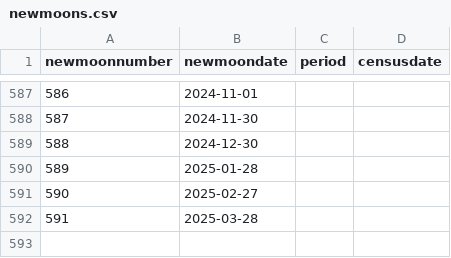
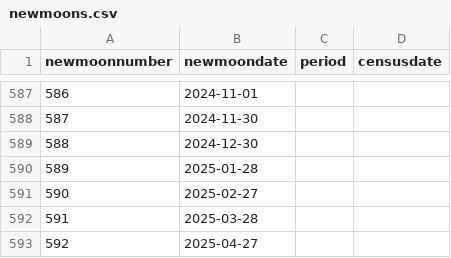
Before and after one commit to weecology/portal-forecasts, a CSV file: data/newmoons.csv, drawn as a sheet; only a part is shown, gaps mark what is left out.

```diff
--- a/data/newmoons.csv
+++ b/data/newmoons.csv
@@ -592 +592,2 @@
 591,"2025-03-28",,
+592,"2025-04-27",,
```
Also changed, not shown: data/covariates.csv, data/rodents_all.csv, 6 other files.
